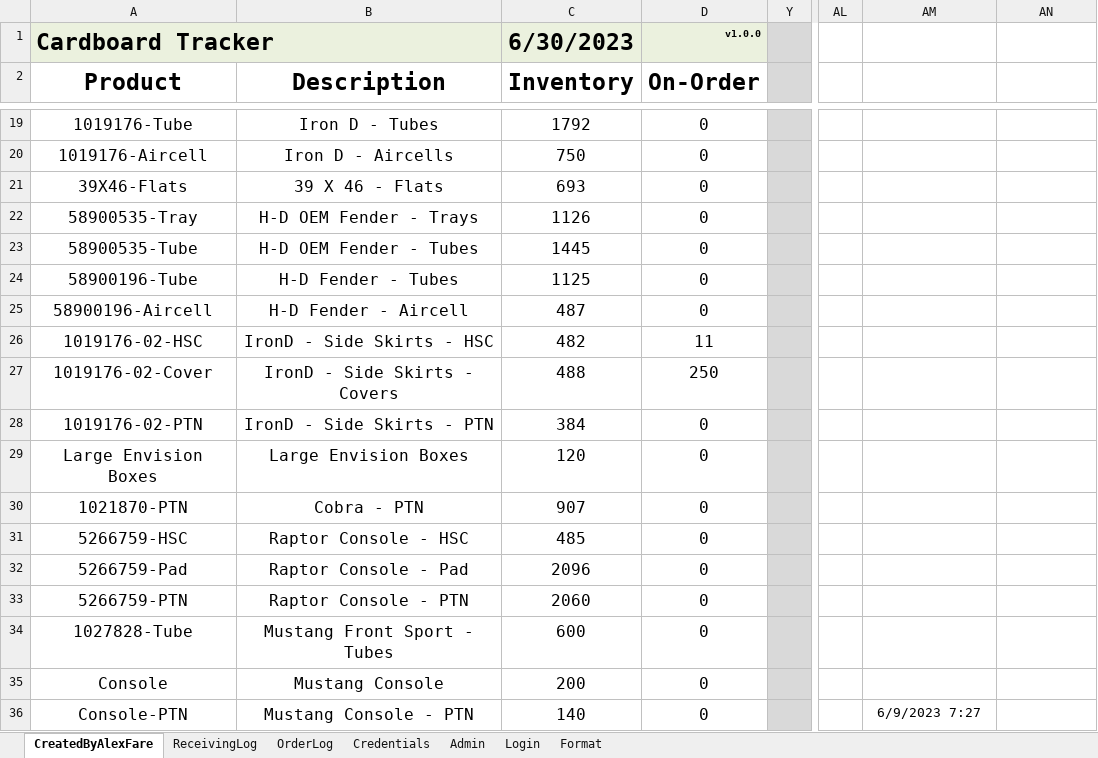
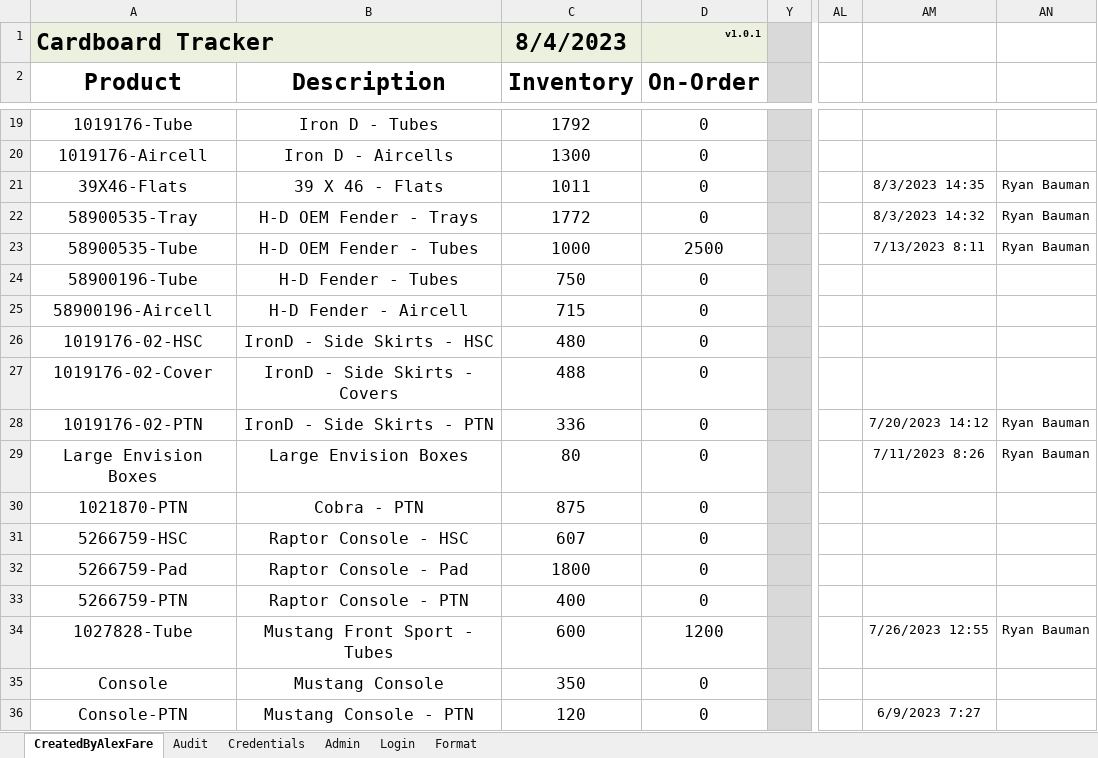
Before and after one commit to alexfare/InventoryTracker, an Excel workbook: Inventory Tracker.xlsm, sheet CreatedByAlexFare, drawn as a sheet; only a part is shown, gaps mark what is left out; values as stored, in another font and other column widths than the file's, no borders; charts and pictures and conditional formats and table styles not drawn; the diff covers the shown part only; the diff names each change by its address in the sheet, - before the commit and + after, or states it on an @@ line.

```diff
--- a/Inventory Tracker.xlsm (sheet CreatedByAlexFare)
+++ b/Inventory Tracker.xlsm (sheet CreatedByAlexFare)
-sheet tab: ReceivingLog
-sheet tab: OrderLog
+sheet tab: Audit
-C1 (Inventory): 6/30/2023
+C1 (Inventory): 8/4/2023
-D1 (On-Order): v1.0.0
+D1 (On-Order): v1.0.1
-C20 (Inventory): 750
+C20 (Inventory): 1300
-C21 (Inventory): 693
+C21 (Inventory): 1011
-AM21: (empty)
+AM21: 8/3/2023 14:35
-AN21:AN23: (empty)
+AN21:AN23: Ryan Bauman
-C22 (Inventory): 1126
+C22 (Inventory): 1772
-AM22: (empty)
+AM22: 8/3/2023 14:32
-C23 (Inventory): 1445
+C23 (Inventory): 1000
-D23 (On-Order): 0
+D23 (On-Order): 2500
-AM23: (empty)
+AM23: 7/13/2023 8:11
-C24 (Inventory): 1125
+C24 (Inventory): 750
-C25 (Inventory): 487
+C25 (Inventory): 715
-C26 (Inventory): 482
+C26 (Inventory): 480
-D26 (On-Order): 11
+D26 (On-Order): 0
-D27 (On-Order): 250
+D27 (On-Order): 0
-C28 (Inventory): 384
+C28 (Inventory): 336
-AM28: (empty)
+AM28: 7/20/2023 14:12
-AN28:AN29: (empty)
+AN28:AN29: Ryan Bauman
-C29 (Inventory): 120
+C29 (Inventory): 80
-AM29: (empty)
+AM29: 7/11/2023 8:26
-C30 (Inventory): 907
+C30 (Inventory): 875
-C31 (Inventory): 485
+C31 (Inventory): 607
-C32 (Inventory): 2096
+C32 (Inventory): 1800
-C33 (Inventory): 2060
+C33 (Inventory): 400
-D34 (On-Order): 0
+D34 (On-Order): 1200
-AM34: (empty)
+AM34: 7/26/2023 12:55
-AN34: (empty)
+AN34: Ryan Bauman
-C35 (Inventory): 200
+C35 (Inventory): 350
-C36 (Inventory): 140
+C36 (Inventory): 120
```
Also changed, not shown: 33 edited cells elsewhere in this sheet, sheet Admin, sheet Credentials, hidden cells, charts or pictures, 13 other files.
